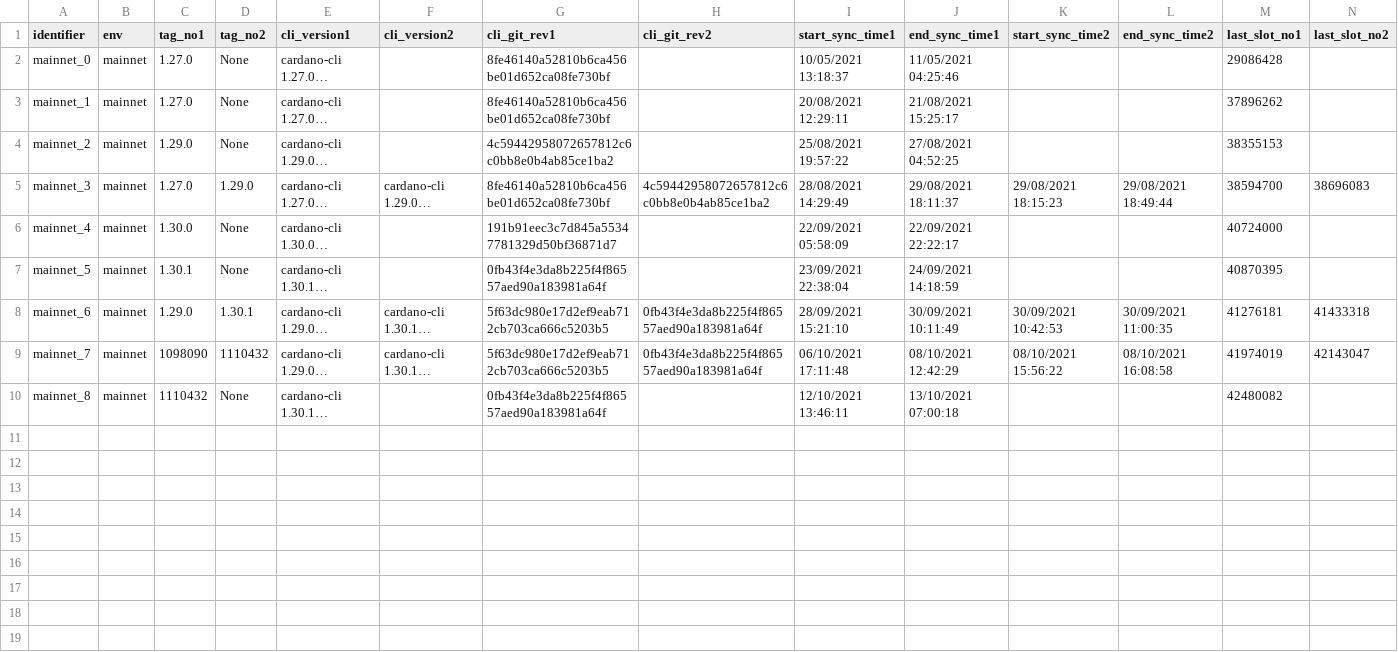
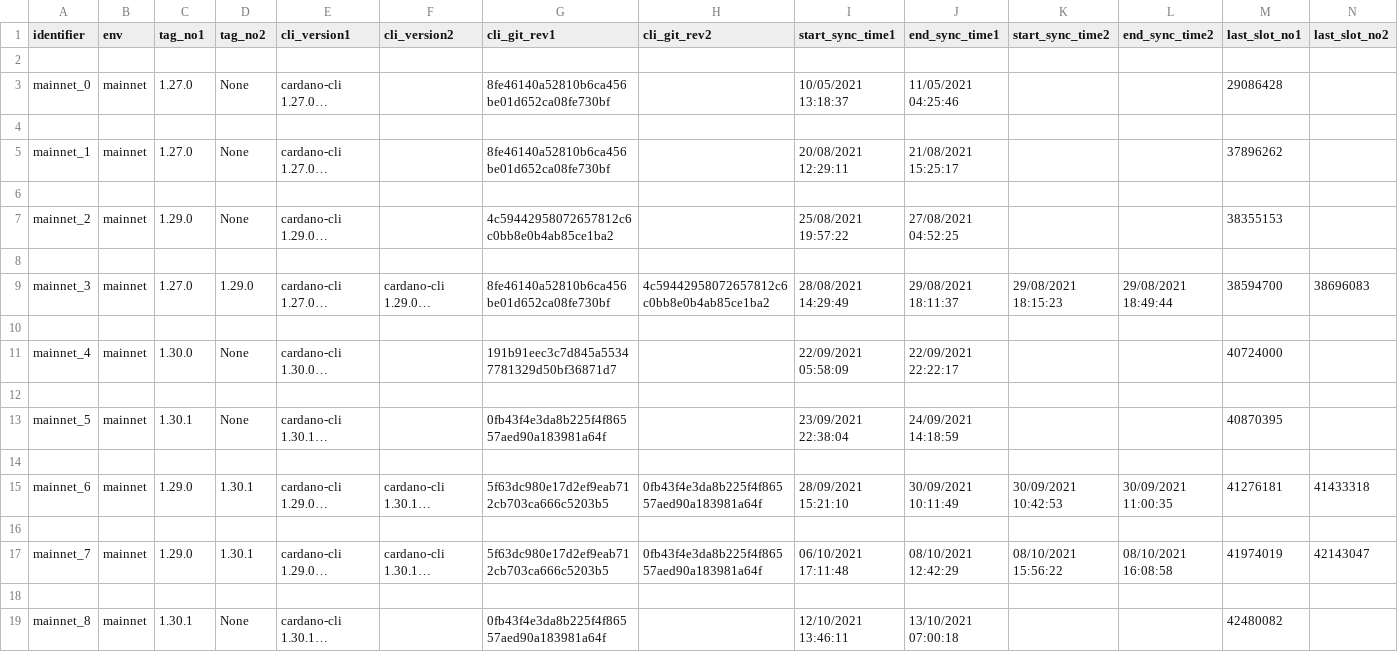
Before and after one commit to saratomaz/cardano-node-tests, a CSV file: sync_tests/csv_files/mainnet.csv, drawn as a sheet; only a part is shown; long unchanged cells end in …; addresses are those after the commit; rows hold the shown columns only; the diff names each change by its address in the sheet, - before the commit and + after, or states it on an @@ line.

```diff
--- a/sync_tests/csv_files/mainnet.csv
+++ b/sync_tests/csv_files/mainnet.csv
+row 2: (empty)
+row 4: (empty)
+row 6: (empty)
+row 8: (empty)
+row 10: (empty)
+row 12: (empty)
+row 14: (empty)
+row 16: (empty)
-C17 (tag_no1): 1098090
+C17 (tag_no1): 1.29.0
-D17 (tag_no2): 1110432
+D17 (tag_no2): 1.30.1
+row 18: (empty)
-C19 (tag_no1): 1110432
+C19 (tag_no1): 1.30.1
```
Also changed, not shown: sync_tests/csv_files/mainnet_epoch_duration.csv, sync_tests/csv_files/mainnet_tx_count.csv, 4 other files.
